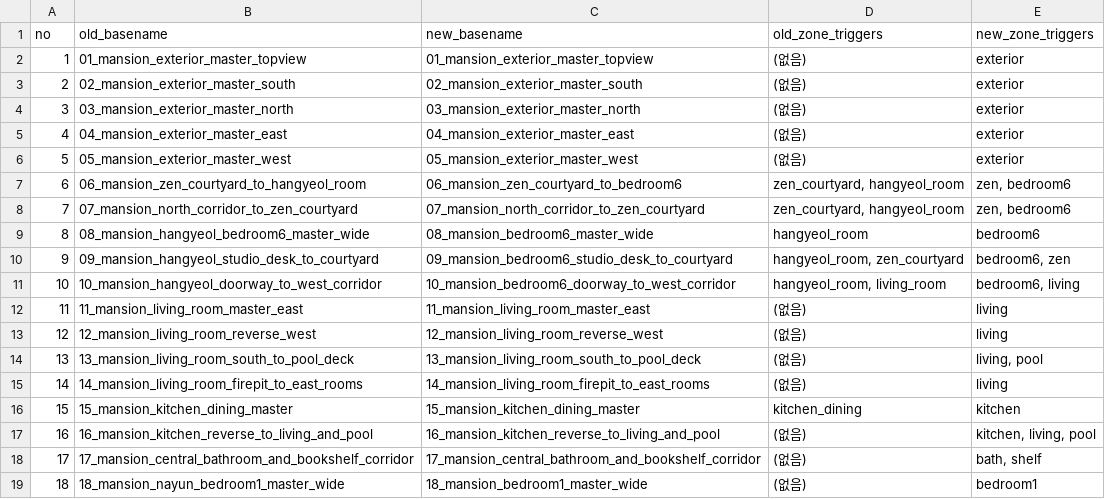
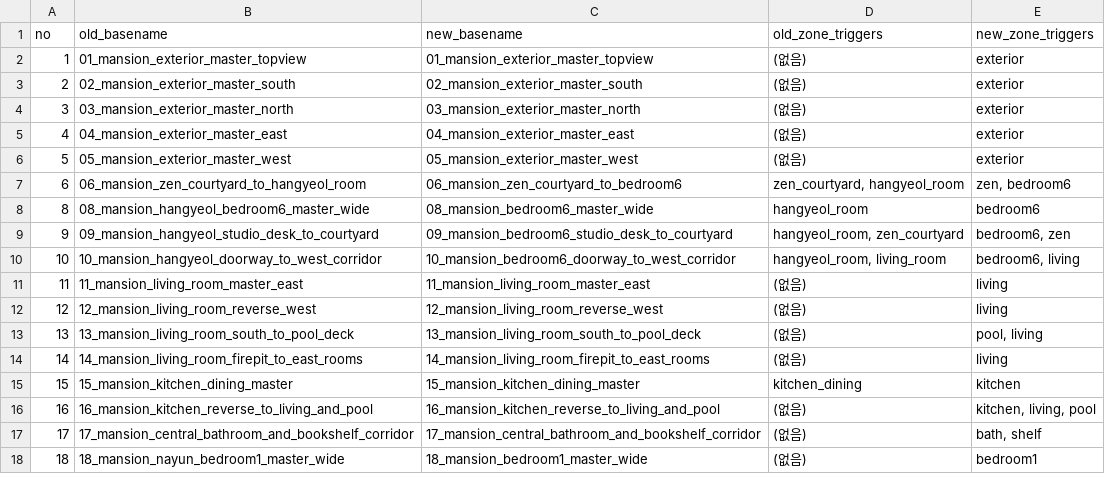
Before and after one commit to simumu87/workwork, a CSV file: mansion_80_fixed/rename_map.csv, drawn as a sheet; only a part is shown.

```diff
--- a/mansion_80_fixed/rename_map.csv
+++ b/mansion_80_fixed/rename_map.csv
@@ -7,3 +7,2 @@ no,old_basename,new_basename,old_zone_triggers,new_zone_triggers
 6,06_mansion_zen_courtyard_to_hangyeol_room,06_mansion_zen_courtyard_to_bedroom6,"zen_courtyard, hangyeol_room","zen, bedroom6"
-7,07_mansion_north_corridor_to_zen_courtyard,07_mansion_north_corridor_to_zen_courtyard,"zen_courtyard, hangyeol_room","zen, bedroom6"
 8,08_mansion_hangyeol_bedroom6_master_wide,08_mansion_bedroom6_master_wide,hangyeol_room,bedroom6
@@ -13,3 +12,3 @@ no,old_basename,new_basename,old_zone_triggers,new_zone_triggers
 12,12_mansion_living_room_reverse_west,12_mansion_living_room_reverse_west,(없음),living
-13,13_mansion_living_room_south_to_pool_deck,13_mansion_living_room_south_to_pool_deck,(없음),"living, pool"
+13,13_mansion_living_room_south_to_pool_deck,13_mansion_living_room_south_to_pool_deck,(없음),"pool, living"
 14,14_mansion_living_room_firepit_to_east_rooms,14_mansion_living_room_firepit_to_east_rooms,(없음),living
```
Also changed, not shown: 22 other files.
